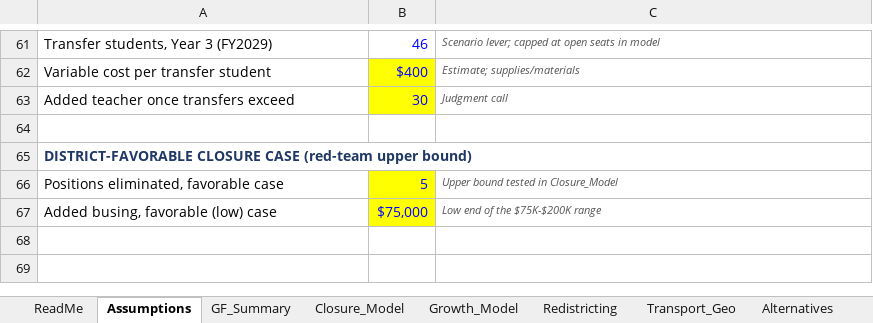
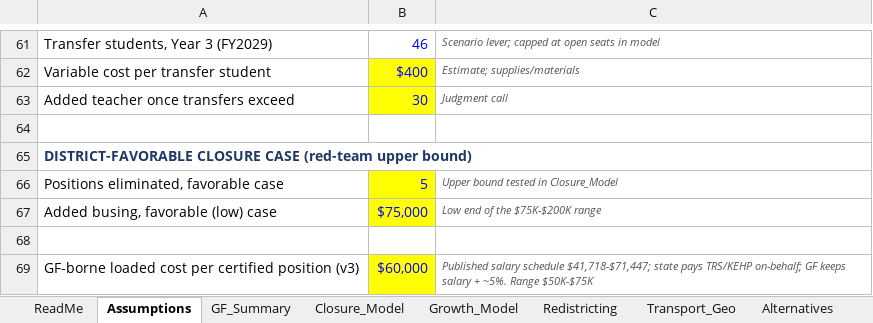
Before and after one commit to ryanuspsagm/SaveNMES, an Excel workbook: NMES_Financial_Model.xlsx, sheet Assumptions, drawn as a sheet; only a part is shown, gaps mark what is left out; values as stored, in another font and other column widths than the file's, no borders; the diff names each change by its address in the sheet, - before the commit and + after, or states it on an @@ line.

```diff
--- a/NMES_Financial_Model.xlsx (sheet Assumptions)
+++ b/NMES_Financial_Model.xlsx (sheet Assumptions)
+row 68: (empty)
+row 69: GF-borne loaded cost per certified position (v3) | $60,000 | Published salary schedule $41,718-$71,447; state pays TRS/KEHP on-behalf; GF keeps salary + ~5%. Range $50K-$75K
```
Also changed, not shown: sheet Closure_Model, sheet ReadMe, sheet Tax_History, sheet Demographics, sheet School_Data, 11 other files.
